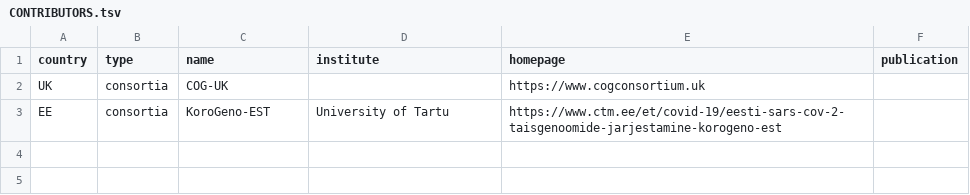
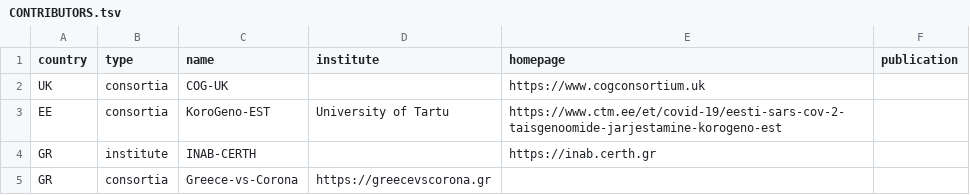
Before and after one commit to usegalaxy-eu/sars-cov-2-processing-requests, a TSV file: CONTRIBUTORS.tsv, drawn as a sheet; the diff names each change by its address in the sheet, - before the commit and + after, or states it on an @@ line.

Commit message:
Update CONTRIBUTORS.tsv

```diff
--- a/CONTRIBUTORS.tsv
+++ b/CONTRIBUTORS.tsv
+row 4: GR | institute | INAB-CERTH |  | https://inab.certh.gr
+row 5: GR | consortia | Greece-vs-Corona | https://greecevscorona.gr
```
